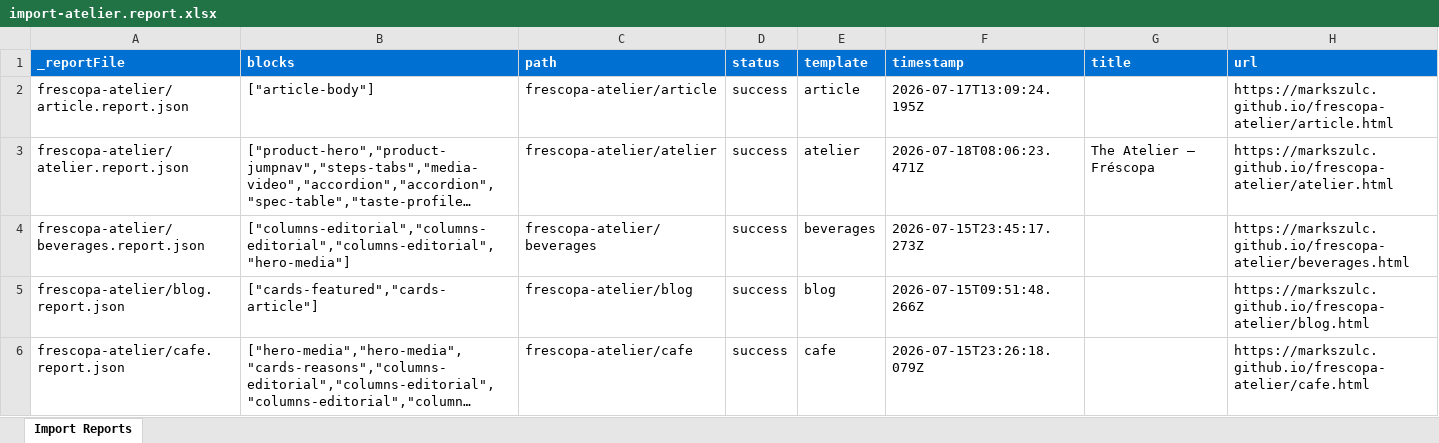
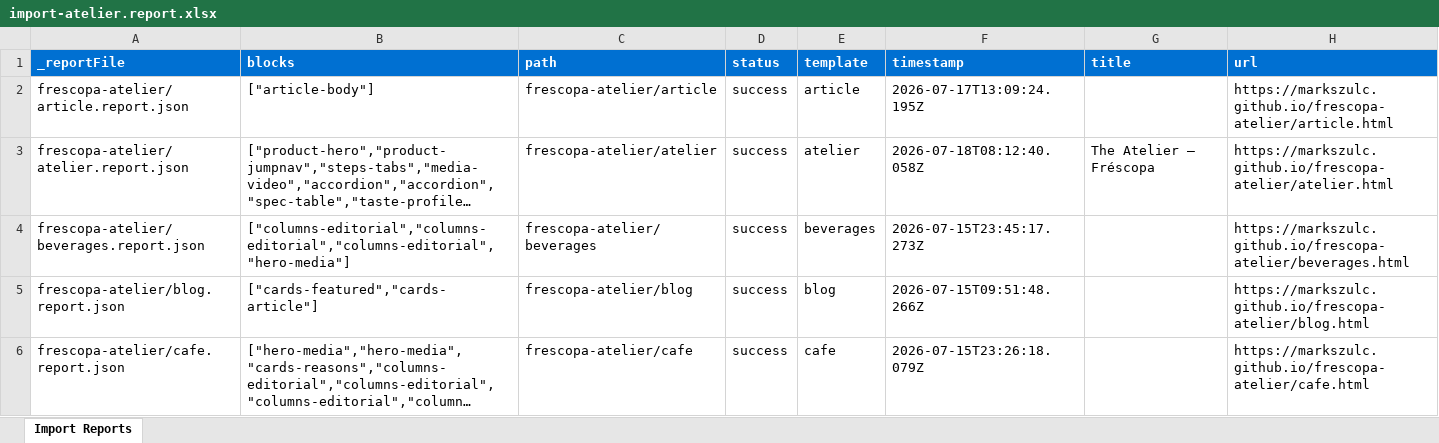
Before and after one commit to markszulc/frescopa26, an Excel workbook: tools/importer/reports/import-atelier.report.xlsx, sheet Import Reports, drawn as a sheet; only a part is shown; long unchanged cells end in …; values as stored, in another font and other column widths than the file's, no borders; the diff names each change by its address in the sheet, - before the commit and + after, or states it on an @@ line.

```diff
--- a/tools/importer/reports/import-atelier.report.xlsx (sheet Import Reports)
+++ b/tools/importer/reports/import-atelier.report.xlsx (sheet Import Reports)
-F3 (timestamp): 2026-07-18T08:06:23.471Z
+F3 (timestamp): 2026-07-18T08:12:40.058Z
```
Also changed, not shown: 5 other files.
